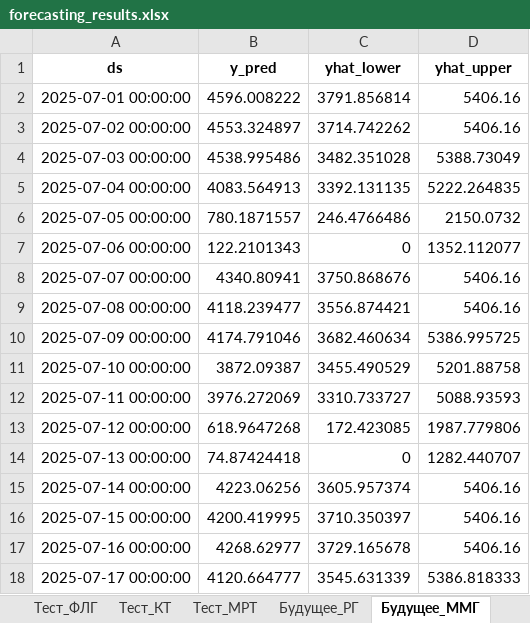
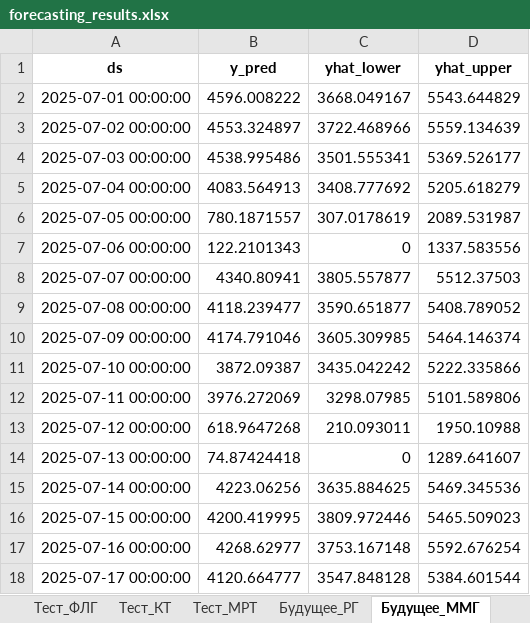
Before and after one commit to prokhorovpe/Master_projects, an Excel workbook: results/forecasting_results.xlsx, sheet Будущее_ММГ, drawn as a sheet; only a part is shown; values as stored, in another font and other column widths than the file's, no borders; the diff covers the shown part only; the diff names each change by its address in the sheet, - before the commit and + after, or states it on an @@ line.

```diff
--- a/results/forecasting_results.xlsx (sheet Будущее_ММГ)
+++ b/results/forecasting_results.xlsx (sheet Будущее_ММГ)
-C2 (yhat_lower): 3791.856814
+C2 (yhat_lower): 3668.049167
-D2 (yhat_upper): 5406.16
+D2 (yhat_upper): 5543.644829
-C3 (yhat_lower): 3714.742262
+C3 (yhat_lower): 3722.468966
-D3 (yhat_upper): 5406.16
+D3 (yhat_upper): 5559.134639
-C4 (yhat_lower): 3482.351028
+C4 (yhat_lower): 3501.555341
-D4 (yhat_upper): 5388.73049
+D4 (yhat_upper): 5369.526177
-C5 (yhat_lower): 3392.131135
+C5 (yhat_lower): 3408.777692
-D5 (yhat_upper): 5222.264835
+D5 (yhat_upper): 5205.618279
-C6 (yhat_lower): 246.4766486
+C6 (yhat_lower): 307.0178619
-D6 (yhat_upper): 2150.0732
+D6 (yhat_upper): 2089.531987
-D7 (yhat_upper): 1352.112077
+D7 (yhat_upper): 1337.583556
-C8 (yhat_lower): 3750.868676
+C8 (yhat_lower): 3805.557877
-D8 (yhat_upper): 5406.16
+D8 (yhat_upper): 5512.37503
-C9 (yhat_lower): 3556.874421
+C9 (yhat_lower): 3590.651877
-D9 (yhat_upper): 5406.16
+D9 (yhat_upper): 5408.789052
-C10 (yhat_lower): 3682.460634
+C10 (yhat_lower): 3605.309985
-D10 (yhat_upper): 5386.995725
+D10 (yhat_upper): 5464.146374
-C11 (yhat_lower): 3455.490529
+C11 (yhat_lower): 3435.042242
-D11 (yhat_upper): 5201.88758
+D11 (yhat_upper): 5222.335866
-C12 (yhat_lower): 3310.733727
+C12 (yhat_lower): 3298.07985
-D12 (yhat_upper): 5088.93593
+D12 (yhat_upper): 5101.589806
-C13 (yhat_lower): 172.423085
+C13 (yhat_lower): 210.093011
-D13 (yhat_upper): 1987.779806
+D13 (yhat_upper): 1950.10988
-D14 (yhat_upper): 1282.440707
+D14 (yhat_upper): 1289.641607
-C15 (yhat_lower): 3605.957374
+C15 (yhat_lower): 3635.884625
-D15 (yhat_upper): 5406.16
+D15 (yhat_upper): 5469.345536
-C16 (yhat_lower): 3710.350397
+C16 (yhat_lower): 3809.972446
-D16 (yhat_upper): 5406.16
+D16 (yhat_upper): 5465.509023
-C17 (yhat_lower): 3729.165678
+C17 (yhat_lower): 3753.167148
-D17 (yhat_upper): 5406.16
+D17 (yhat_upper): 5592.676254
-C18 (yhat_lower): 3545.631339
+C18 (yhat_lower): 3547.848128
-D18 (yhat_upper): 5386.818333
+D18 (yhat_upper): 5384.601544
```
Also changed, not shown: 61 added rows and 83 edited cells elsewhere in this sheet, sheet Будущее_РГ, sheet Будущее_ФЛГ, sheet Будущее_Денс, sheet Будущее_КТ, sheet Будущее_МРТ, 5 other files.
